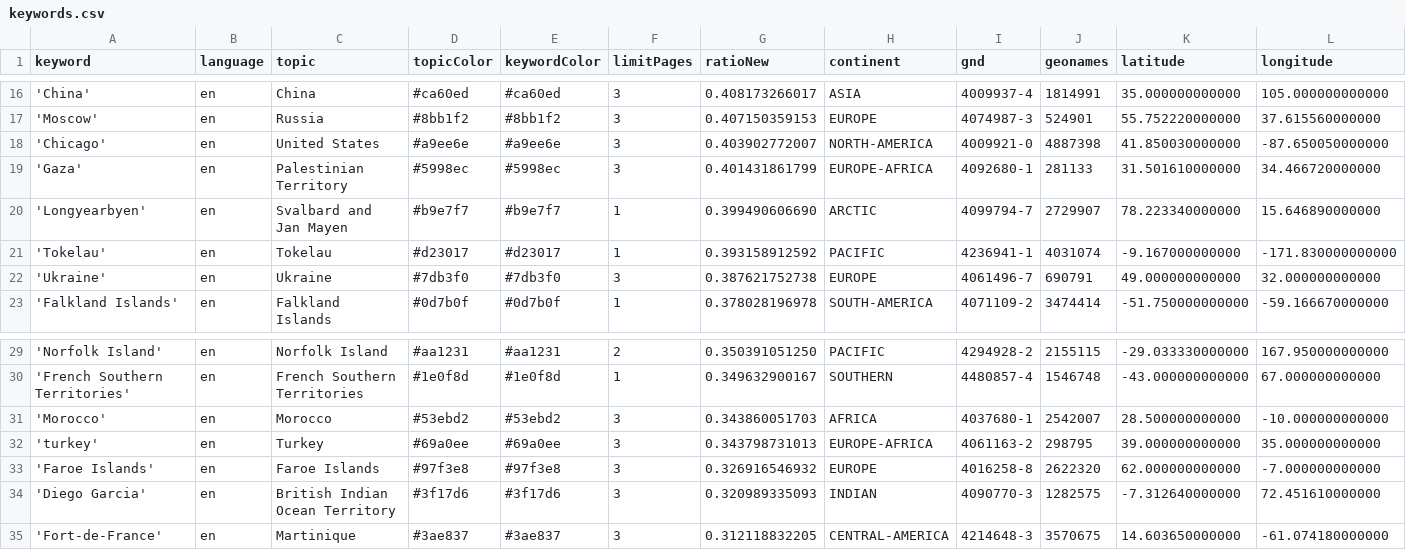
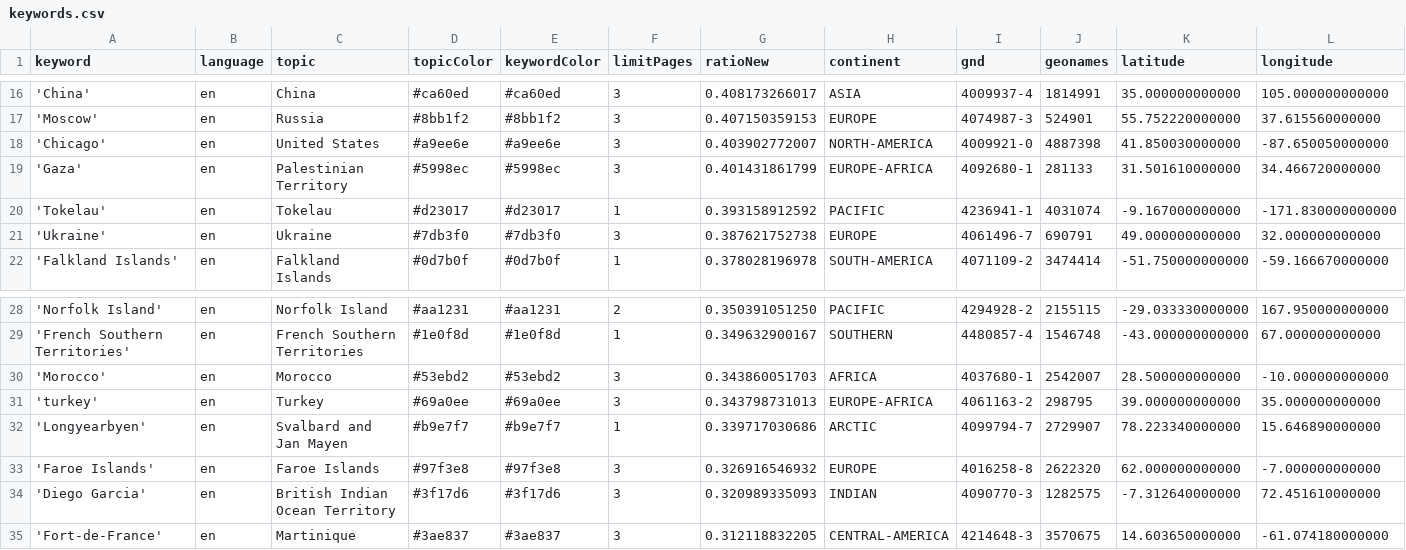
Before and after one commit to mizilett-news/locationWhisperer, a CSV file: keywords.csv, drawn as a sheet; only a part is shown, gaps mark what is left out; removed rows and columns are numbered as before the commit, all else as after; rows hold the shown columns only; the diff names each change by its address in the sheet, - before the commit and + after, or states it on an @@ line.

Commit message:
Commit from GitHub Actions (harvest:0.0)

```diff
--- a/keywords.csv
+++ b/keywords.csv
-row 20: 'Longyearbyen' | en | Svalbard and Jan Mayen | #b9e7f7 | #b9e7f7 | 1 | 0.399490606690 | ARCTIC | 4099794-7 | 2729907 | 78.223340000000 | 15.646890000000
+row 32: 'Longyearbyen' | en | Svalbard and Jan Mayen | #b9e7f7 | #b9e7f7 | 1 | 0.339717030686 | ARCTIC | 4099794-7 | 2729907 | 78.223340000000 | 15.646890000000
```
